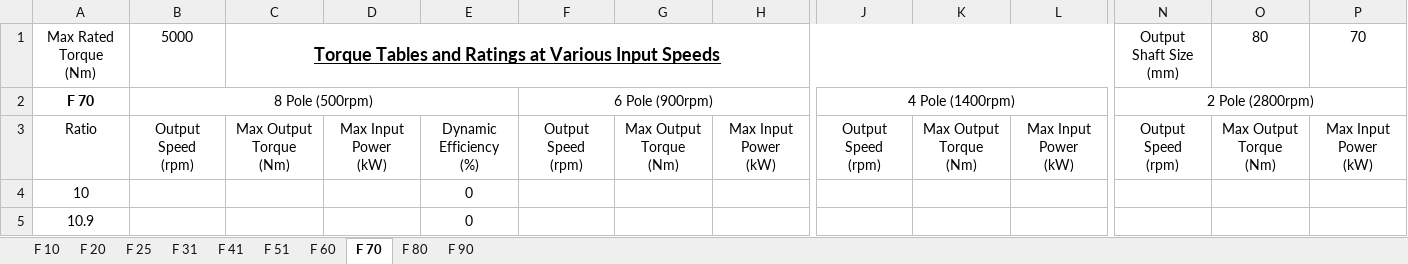
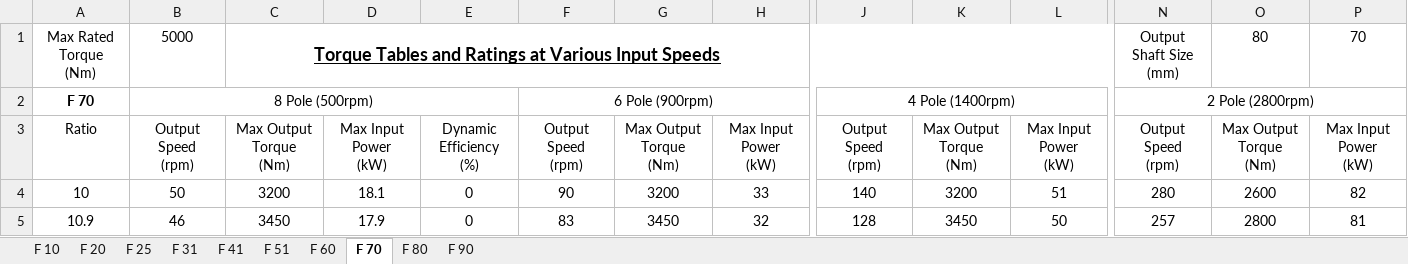
Before and after one commit to Sammy-Geeeee/Gearbox_Selection, an Excel workbook: Datasheets/F_Gearboxes.xlsx, sheet F 70, drawn as a sheet; only a part is shown, gaps mark what is left out; values as stored, in another font and other column widths than the file's, no borders; the diff covers the shown part only; the diff names each change by its address in the sheet, - before the commit and + after, or states it on an @@ line.

```diff
--- a/Datasheets/F_Gearboxes.xlsx (sheet F 70)
+++ b/Datasheets/F_Gearboxes.xlsx (sheet F 70)
-B4: (empty)
+B4: 50
-C4: (empty)
+C4: 3200
-D4: (empty)
+D4: 18.1
-F4: (empty)
+F4: 90
-G4: (empty)
+G4: 3200
-H4: (empty)
+H4: 33
-J4: (empty)
+J4: 140
-K4: (empty)
+K4: 3200
-L4: (empty)
+L4: 51
-N4: (empty)
+N4: 280
-O4: (empty)
+O4: 2600
-P4: (empty)
+P4: 82
-B5: (empty)
+B5: 46
-C5: (empty)
+C5: 3450
-D5: (empty)
+D5: 17.9
-F5: (empty)
+F5: 83
-G5: (empty)
+G5: 3450
-H5: (empty)
+H5: 32
-J5: (empty)
+J5: 128
-K5: (empty)
+K5: 3450
-L5: (empty)
+L5: 50
-N5: (empty)
+N5: 257
-O5: (empty)
+O5: 2800
-P5: (empty)
+P5: 81
```
Also changed, not shown: 588 edited cells elsewhere in this sheet, sheet F 90, sheet F 80, sheet F 31, sheet F 25, sheet F 60, sheet F 20, 3 more sheets, Datasheets/A_Gearboxes.xlsx, Datasheets/C_Gearboxes.xlsx, 4 other files.
